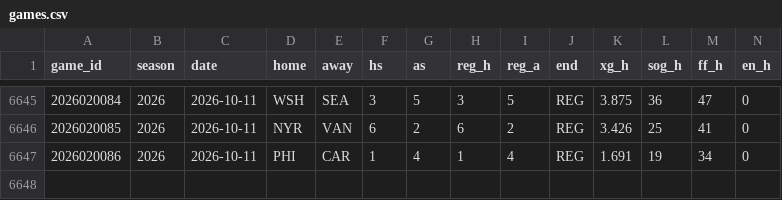
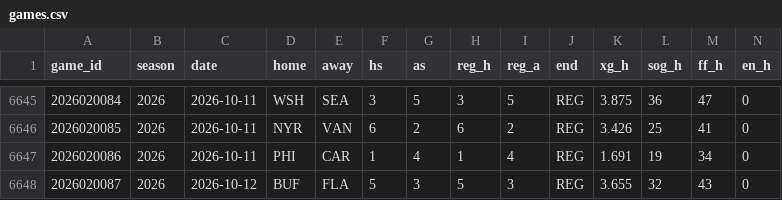
Before and after one commit to src16h/nfl-model, a CSV file: data/nhl/games.csv, drawn as a sheet; only a part is shown, gaps mark what is left out; rows hold the shown columns only; the diff names each change by its address in the sheet, - before the commit and + after, or states it on an @@ line.

```diff
--- a/data/nhl/games.csv
+++ b/data/nhl/games.csv
+row 6648: 2026020087 | 2026 | 2026-10-12 | BUF | FLA | 5 | 3 | 5 | 3 | REG | 3.655 | 32 | 43 | 0
```
Also changed, not shown: data/nhl/goalie_games.csv, 7 other files.
